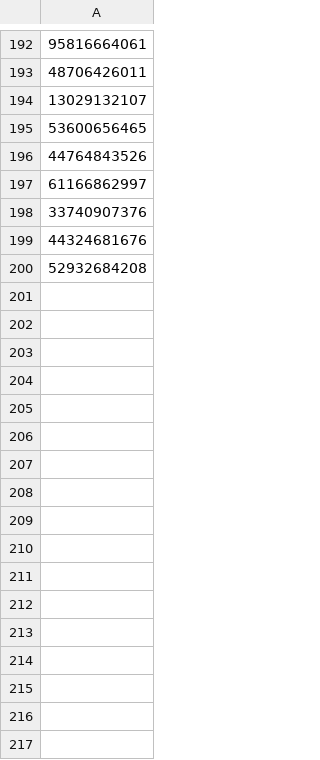
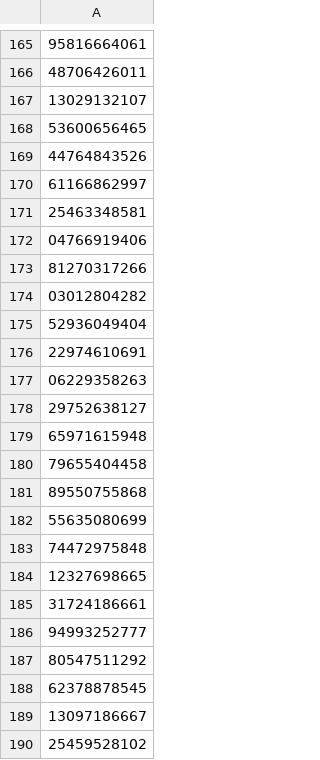
Before and after one commit to jazelmett/jmeter, a CSV file: 200 snils.csv, drawn as a sheet; only a part is shown, gaps mark what is left out; the diff covers the shown part only.

```diff
--- a/200 snils.csv
+++ b/200 snils.csv
@@ -197,4 +170,21 @@
 61166862997
-33740907376
-44324681676
-52932684208
+25463348581
+04766919406
+81270317266
+03012804282
+52936049404
+22974610691
+06229358263
+29752638127
+65971615948
+79655404458
+89550755868
+55635080699
+74472975848
+12327698665
+31724186661
+94993252777
+80547511292
+62378878545
+13097186667
+25459528102
```
Also changed, not shown: 10 added rows and 27 removed rows elsewhere in this file, 2 other files.
